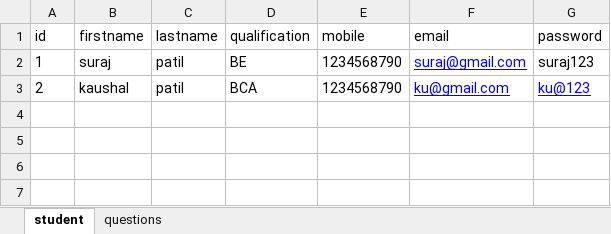
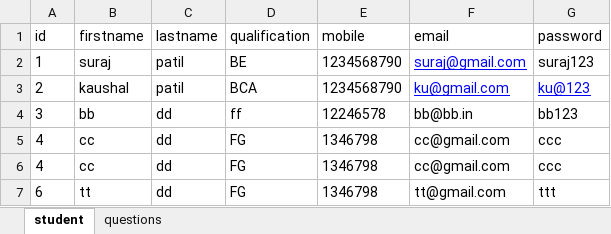
Before and after one commit to kaushalpatil12/Online-Exam-System, an Excel workbook: src/main/resources/data/oes.xlsx, sheet student, drawn as a sheet; values as stored, in another font and other column widths than the file's, no borders; the diff names each change by its address in the sheet, - before the commit and + after, or states it on an @@ line.

```diff
--- a/src/main/resources/data/oes.xlsx (sheet student)
+++ b/src/main/resources/data/oes.xlsx (sheet student)
+row 4: 3 | bb | dd | ff | 12246578 | bb@bb.in | bb123
+row 5: 4 | cc | dd | FG | 1346798 | cc@gmail.com | ccc
+row 6: 4 | cc | dd | FG | 1346798 | cc@gmail.com | ccc
+row 7: 6 | tt | dd | FG | 1346798 | tt@gmail.com | ttt
```
Also changed, not shown: 7 other files.
